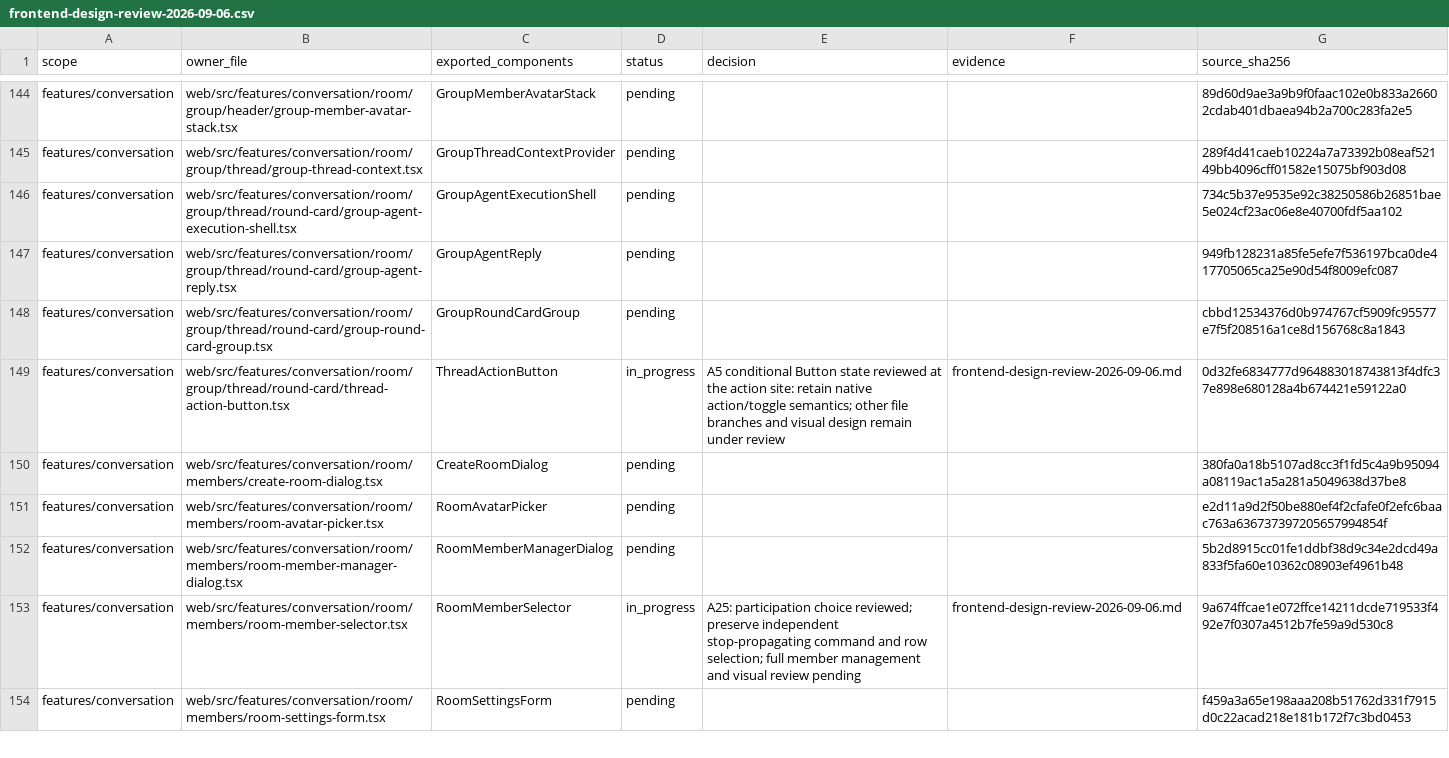
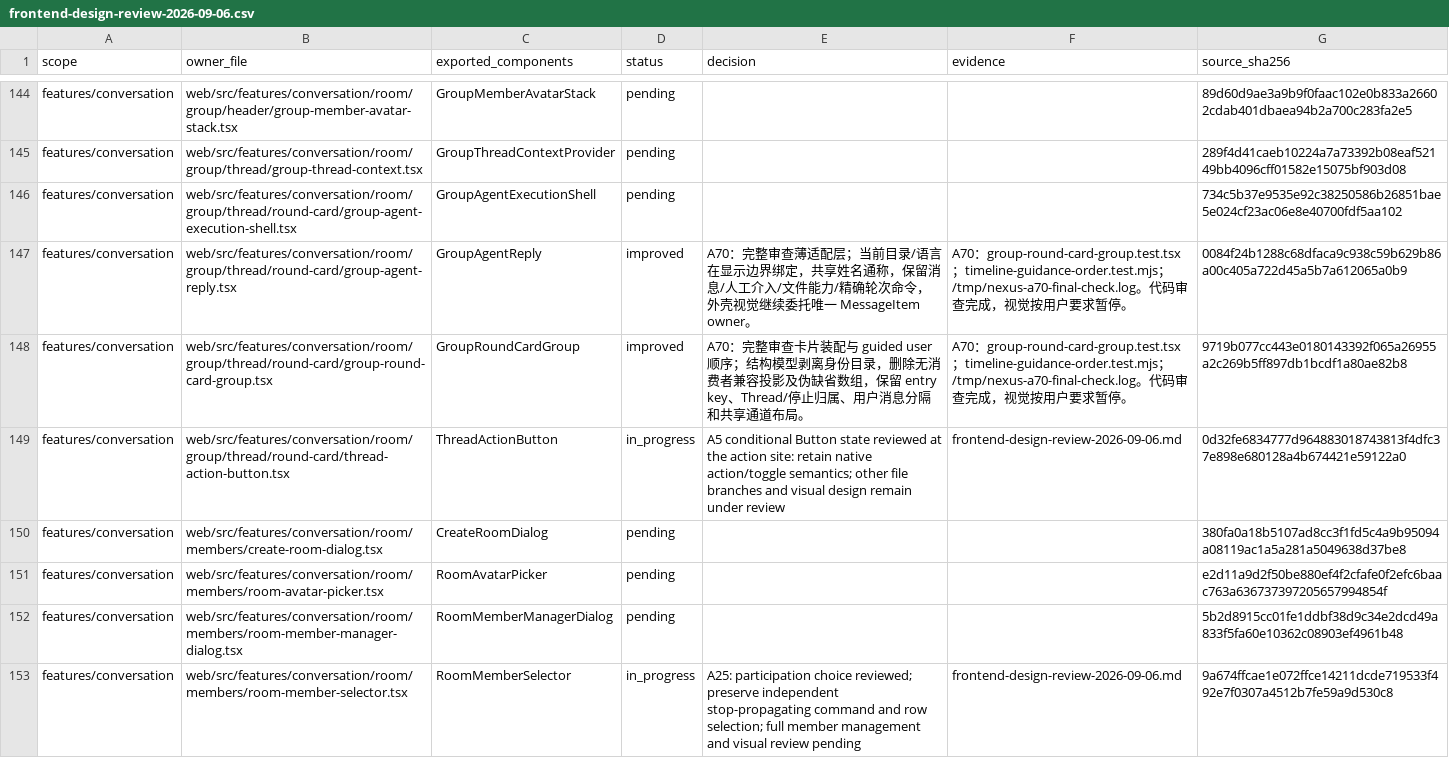
Before and after one commit to nexus-research-lab/nexus, a CSV file: docs/testing/frontend-design-review-2026-09-06.csv, drawn as a sheet; only a part is shown, gaps mark what is left out; the shorter side is filled out with more unchanged rows.

```diff
--- a/docs/testing/frontend-design-review-2026-09-06.csv
+++ b/docs/testing/frontend-design-review-2026-09-06.csv
@@ -146,4 +146,4 @@ features/conversation,web/src/features/conversation/room/group/thread/group-thre
 features/conversation,web/src/features/conversation/room/group/thread/round-card/group-agent-execution-shell.tsx,GroupAgentExecutionShell,pending,,,734c5b37e9535e92c38250586b26851bae5e024cf23ac06e8e40700fdf5aa102
-features/conversation,web/src/features/conversation/room/group/thread/round-card/group-agent-reply.tsx,GroupAgentReply,pending,,,949fb128231a85fe5efe7f536197bca0de417705065ca25e90d54f8009efc087
-features/conversation,web/src/features/conversation/room/group/thread/round-card/group-round-card-group.tsx,GroupRoundCardGroup,pending,,,cbbd12534376d0b974767cf5909fc95577e7f5f208516a1ce8d156768c8a1843
+features/conversation,web/src/features/conversation/room/group/thread/round-card/group-agent-reply.tsx,GroupAgentReply,improved,A70：完整审查薄适配层；当前目录/语言在显示边界绑定，共享姓名通称，保留消息/人工介入/文件能力/精确轮次命令，外壳视觉继续委托唯一 MessageItem owner。,A70：group-round-card-group.test.tsx；timeline-guidance-order.test.mjs；/tmp/nexus-a70-final-check.log。代码审查完成，视觉按用户要求暂停。,0084f24b1288c68dfaca9c938c59b629b86a00c405a722d45a5b7a612065a0b9
+features/conversation,web/src/features/conversation/room/group/thread/round-card/group-round-card-group.tsx,GroupRoundCardGroup,improved,A70：完整审查卡片装配与 guided user 顺序；结构模型剥离身份目录，删除无消费者兼容投影及伪缺省数组，保留 entry key、Thread/停止归属、用户消息分隔和共享通道布局。,A70：group-round-card-group.test.tsx；timeline-guidance-order.test.mjs；/tmp/nexus-a70-final-check.log。代码审查完成，视觉按用户要求暂停。,9719b077cc443e0180143392f065a26955a2c269b5ff897db1bcdf1a80ae82b8
 features/conversation,web/src/features/conversation/room/group/thread/round-card/thread-action-button.tsx,ThreadActionButton,in_progress,A5 conditional Button state reviewed at the action site: retain native action/toggle semantics; other file branches and visual design remain under review,frontend-design-review-2026-09-06.md,0d32fe6834777d964883018743813f4dfc37e898e680128a4b674421e59122a0
```
Also changed, not shown: 19 other files.
